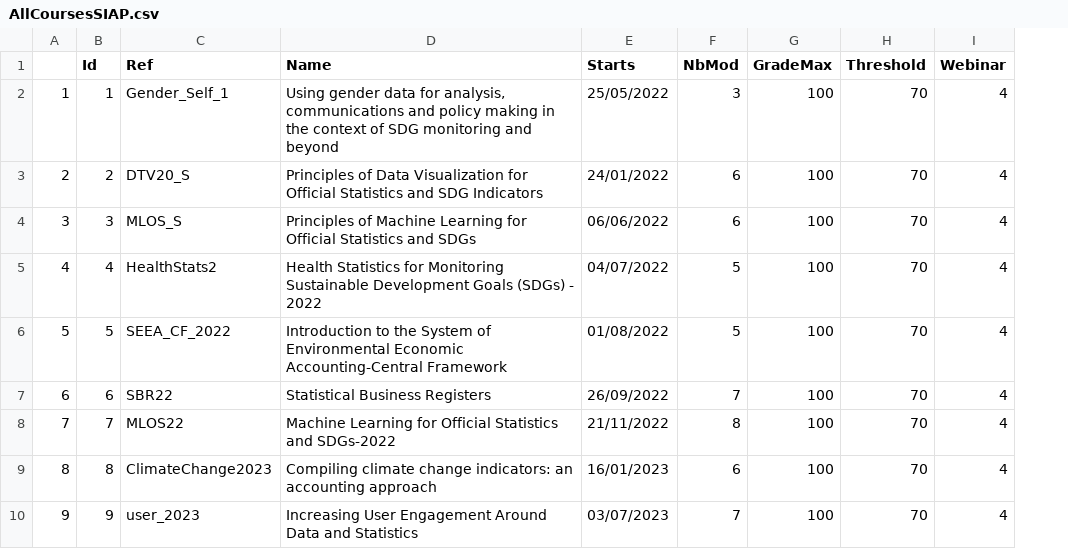
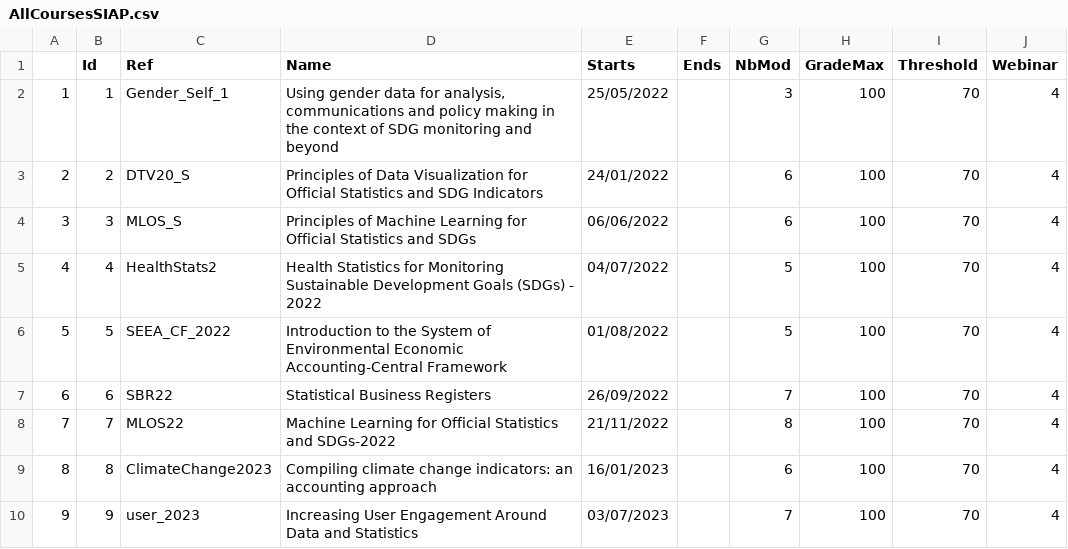
Before and after one commit to XtopheB/MoodleObserver, a CSV file: AllCoursesSIAP.csv, drawn as a sheet; only a part is shown; the diff names each change by its address in the sheet, - before the commit and + after, or states it on an @@ line.

Commit message:
Added End date coulum

```diff
--- a/AllCoursesSIAP.csv
+++ b/AllCoursesSIAP.csv
+column F (Ends), empty
```
